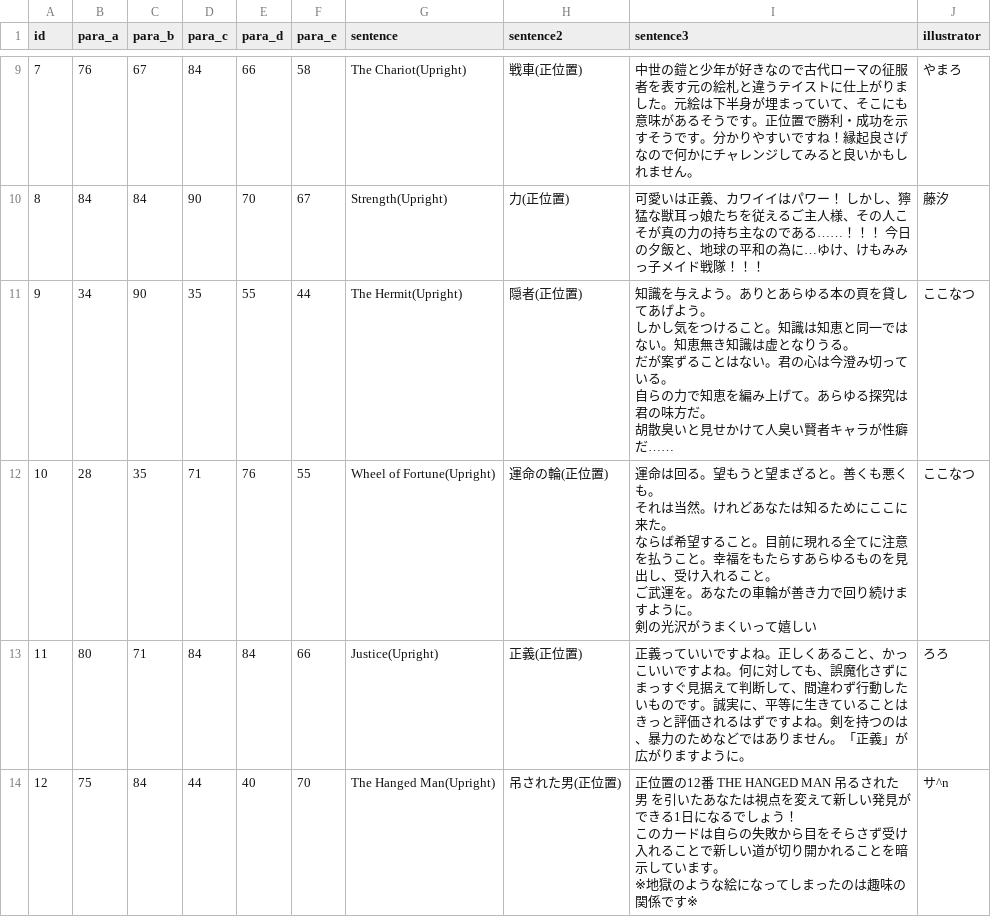
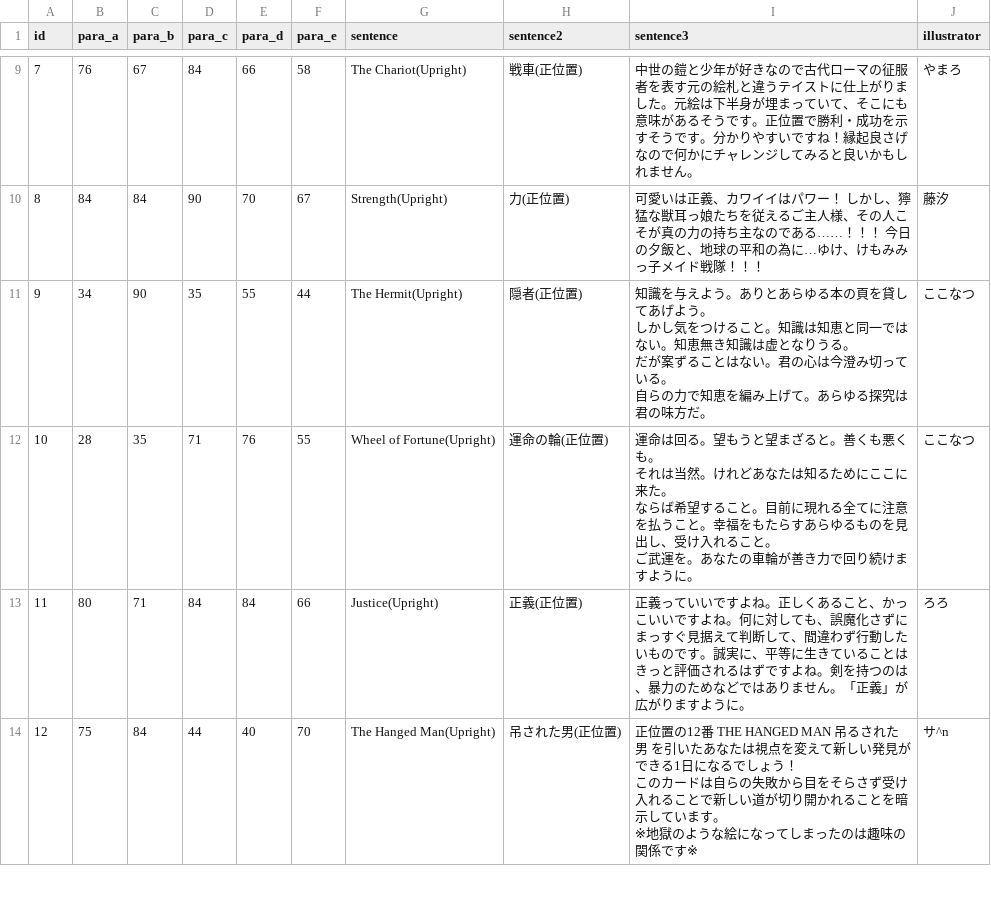
Before and after one commit to minoeru/tallot, a CSV file: tallot.csv, drawn as a sheet; only a part is shown, gaps mark what is left out; ↵ is a line break in a cell; the diff names each change by its address in the sheet, - before the commit and + after, or states it on an @@ line.

```diff
--- a/tallot.csv
+++ b/tallot.csv
-I11 (sentence3): …味方だ。 ↵ 胡散臭いと見せかけて人臭い賢者キャラが性癖だ……
+I11 (sentence3): …味方だ。
-I12 (sentence3): …ように。 ↵ 剣の光沢がうまくいって嬉しい
+I12 (sentence3): …ように。
```
Also changed, not shown: 1 other file.
